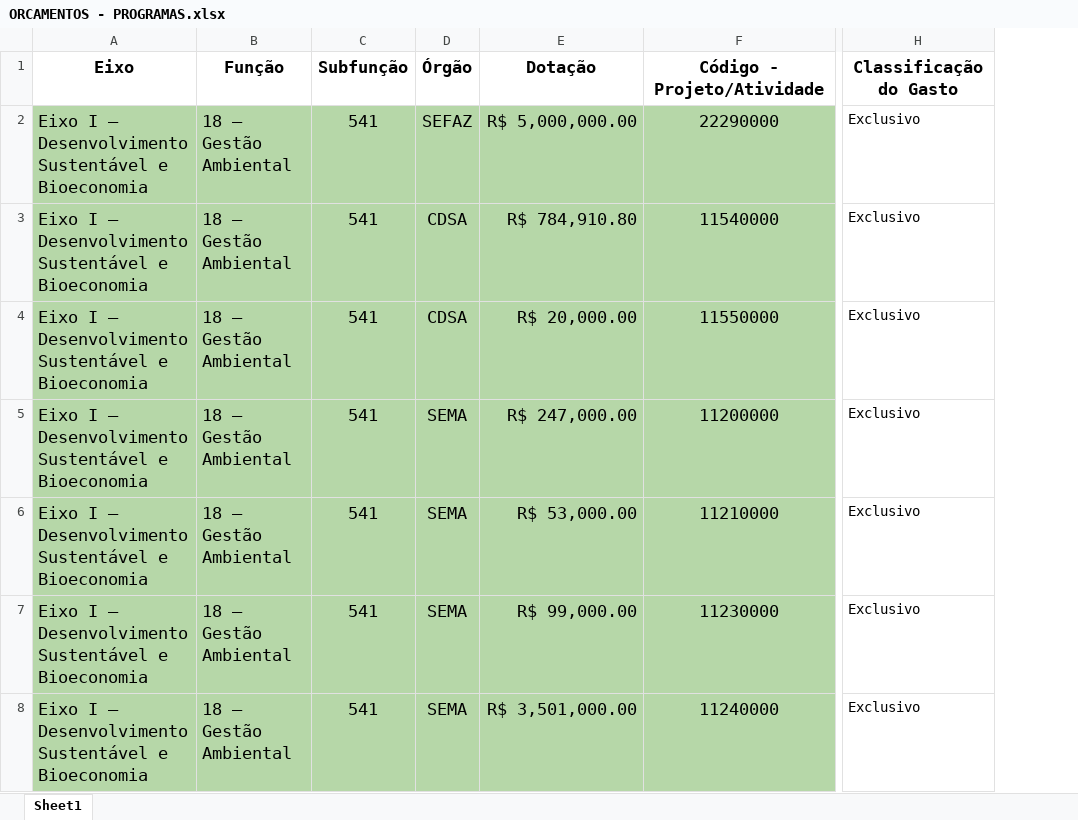
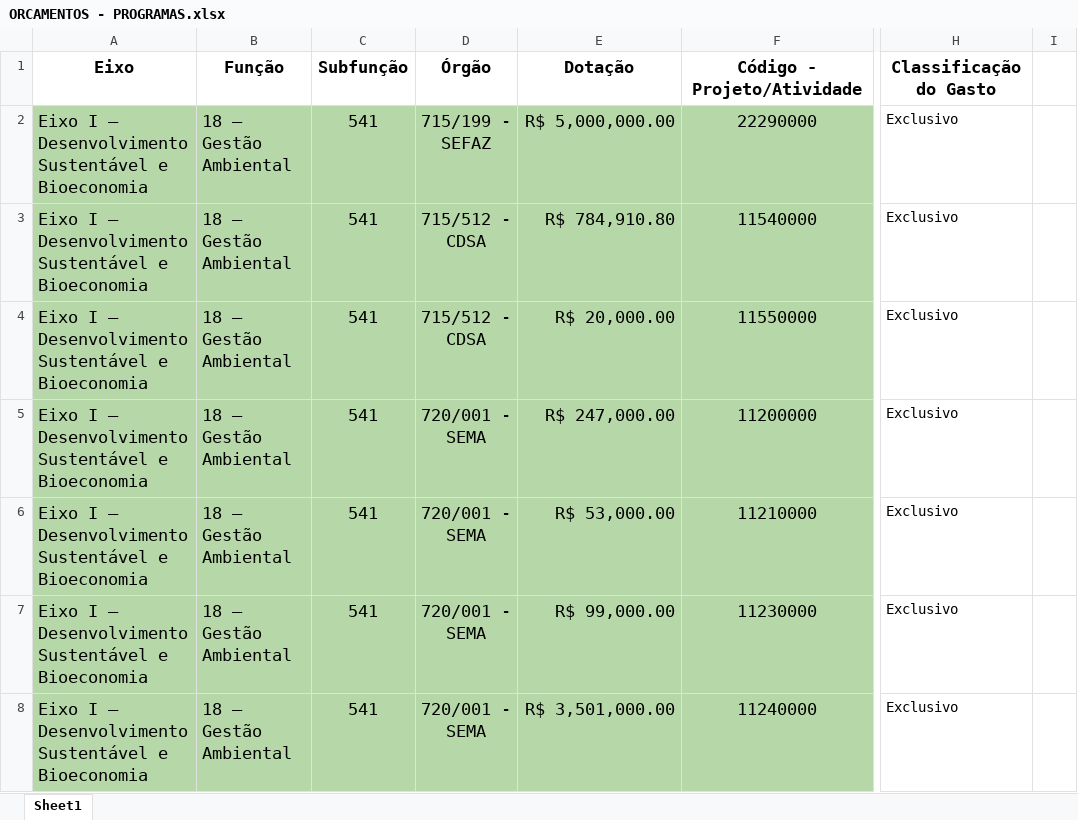
Before and after one commit to KVRA-K9/Projeto-SEPLAN-Clima, an Excel workbook: ORCAMENTOS - PROGRAMAS.xlsx, sheet Sheet1, drawn as a sheet; only a part is shown, gaps mark what is left out; values as stored, in another font and other column widths than the file's, no borders; charts and pictures and table styles not drawn; removed rows and columns are numbered as before the commit, all else as after; the diff covers the shown part only; the diff names each change by its address in the sheet, - before the commit and + after, or states it on an @@ line.

Commit message:
fix: separa 715/199 - SEFAZ em dois órgãos, preserva sufixo Departamento do Tesouro Estadual, corrige detalhamento de aplicações por eixo e atualiza JSONs e visualização

```diff
--- a/ORCAMENTOS - PROGRAMAS.xlsx (sheet Sheet1)
+++ b/ORCAMENTOS - PROGRAMAS.xlsx (sheet Sheet1)
-column D, rows 1-8: Órgão | SEFAZ | CDSA | CDSA | SEMA | SEMA | SEMA | SEMA
+column D, rows 1-8: Órgão | 715/199 - SEFAZ | 715/512 - CDSA | 715/512 - CDSA | 720/001 - SEMA | 720/001 - SEMA | 720/001 - SEMA | 720/001 - SEMA
+column I, empty
```
Also changed, not shown: 1 removed row and cell formats elsewhere in this sheet, 7 other files.
